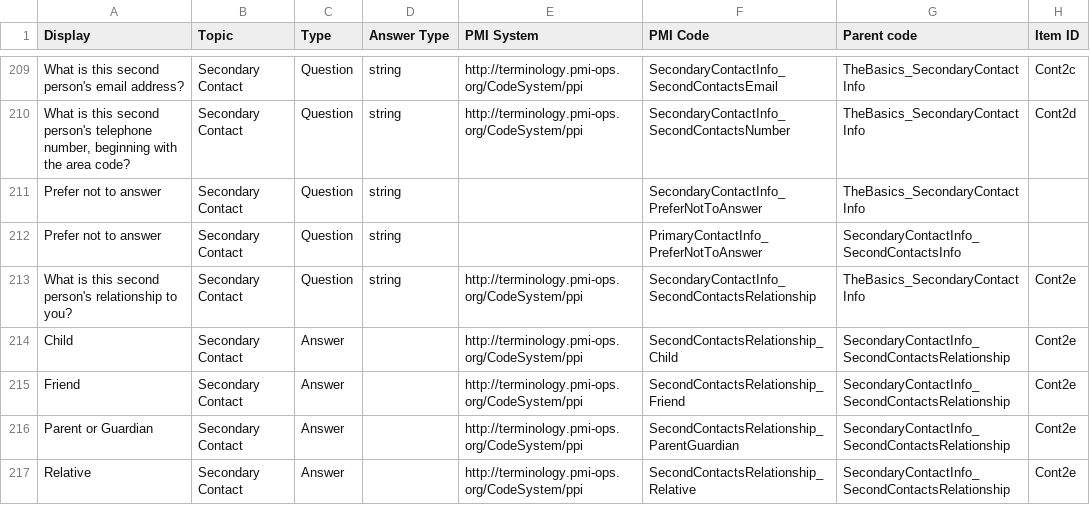
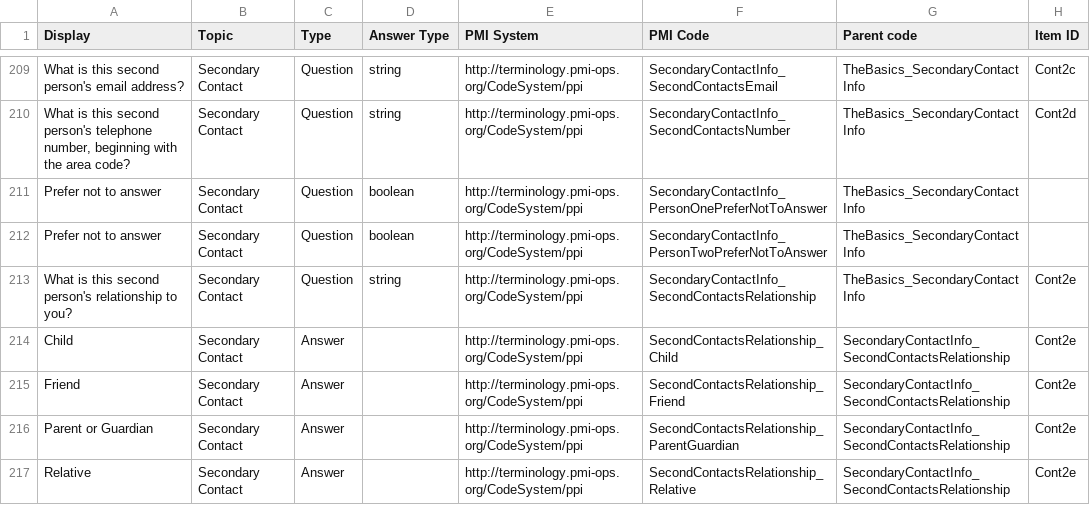
Before and after one commit to all-of-us-terminology/codebook-to-fhir, a CSV file: sheets/TheBasics.csv, drawn as a sheet; only a part is shown, gaps mark what is left out; the diff names each change by its address in the sheet, - before the commit and + after, or states it on an @@ line.

```diff
--- a/sheets/TheBasics.csv
+++ b/sheets/TheBasics.csv
-D211:D212 (Answer Type): string
+D211:D212 (Answer Type): boolean
-E211:E212 (PMI System): (empty)
+E211:E212 (PMI System): http://terminology.pmi-ops.org/CodeSystem/ppi
-F211 (PMI Code): SecondaryContactInfo_PreferNotToAnswer
+F211 (PMI Code): SecondaryContactInfo_PersonOnePreferNotToAnswer
-F212 (PMI Code): PrimaryContactInfo_PreferNotToAnswer
+F212 (PMI Code): SecondaryContactInfo_PersonTwoPreferNotToAnswer
-G212 (Parent code): SecondaryContactInfo_SecondContactsInfo
+G212 (Parent code): TheBasics_SecondaryContactInfo
```
Also changed, not shown: 5 other files.
